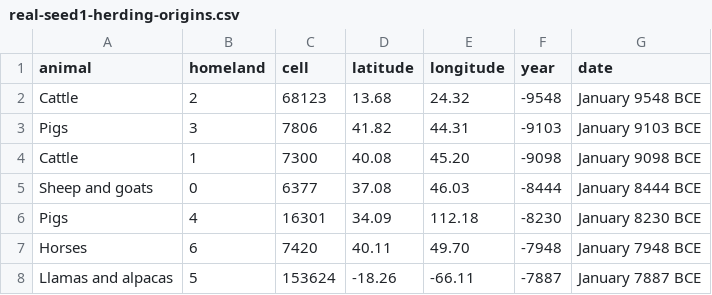
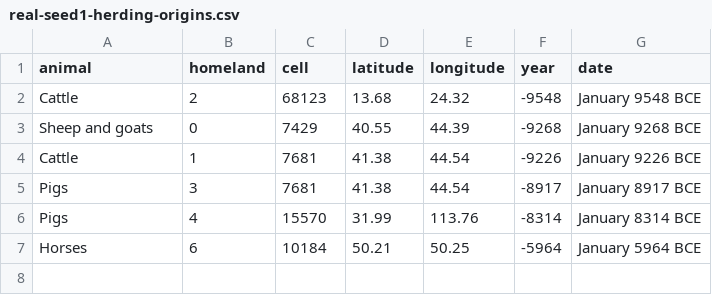
Before and after one commit to djeyprott/sim2, a CSV file: docs/stats/real-seed1-herding-origins.csv, drawn as a sheet.

```diff
--- a/docs/stats/real-seed1-herding-origins.csv
+++ b/docs/stats/real-seed1-herding-origins.csv
@@ -2,7 +2,6 @@ animal,homeland,cell,latitude,longitude,year,date
 "Cattle",2,68123,13.68,24.32,-9548,January 9548 BCE
-"Pigs",3,7806,41.82,44.31,-9103,January 9103 BCE
-"Cattle",1,7300,40.08,45.20,-9098,January 9098 BCE
-"Sheep and goats",0,6377,37.08,46.03,-8444,January 8444 BCE
-"Pigs",4,16301,34.09,112.18,-8230,January 8230 BCE
-"Horses",6,7420,40.11,49.70,-7948,January 7948 BCE
-"Llamas and alpacas",5,153624,-18.26,-66.11,-7887,January 7887 BCE
+"Sheep and goats",0,7429,40.55,44.39,-9268,January 9268 BCE
+"Cattle",1,7681,41.38,44.54,-9226,January 9226 BCE
+"Pigs",3,7681,41.38,44.54,-8917,January 8917 BCE
+"Pigs",4,15570,31.99,113.76,-8314,January 8314 BCE
+"Horses",6,10184,50.21,50.25,-5964,January 5964 BCE
```
Also changed, not shown: docs/stats/random-seed2-origins.csv, docs/stats/random-seed3-origins.csv, 14 other files.
